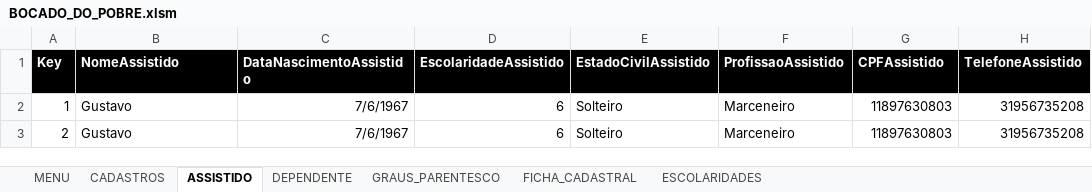
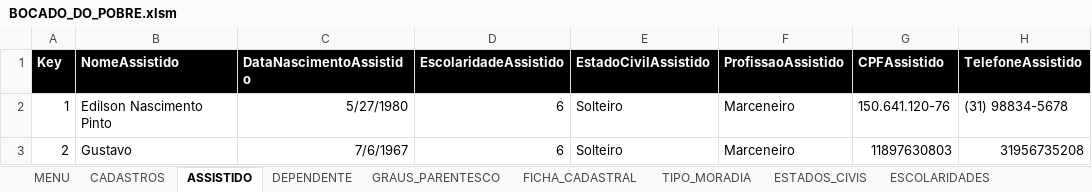
Before and after one commit to victormmcouto/bocado_do_pobre, an Excel workbook: BOCADO_DO_POBRE.xlsm, sheet ASSISTIDO, drawn as a sheet; values as stored, in another font and other column widths than the file's, no borders; table styles not drawn; the diff names each change by its address in the sheet, - before the commit and + after, or states it on an @@ line.

Commit message:
Desenvolve e implementa Enums de EstadoCivil e TipoMoradia e os implementa

```diff
--- a/BOCADO_DO_POBRE.xlsm (sheet ASSISTIDO)
+++ b/BOCADO_DO_POBRE.xlsm (sheet ASSISTIDO)
@@ sheet tab unhidden: TIPO_MORADIA @@
@@ sheet tab unhidden: ESTADOS_CIVIS @@
-B2 (NomeAssistido): Gustavo
+B2 (NomeAssistido): Edilson Nascimento Pinto
-C2 (DataNascimentoAssistido): 7/6/1967
+C2 (DataNascimentoAssistido): 5/27/1980
-G2 (CPFAssistido): 11897630803
+G2 (CPFAssistido): 150.641.120-76
-H2 (TelefoneAssistido): 31956735208
+H2 (TelefoneAssistido): (31) 98834-5678
```
Also changed, not shown: sheet DEPENDENTE, 9 other files.
